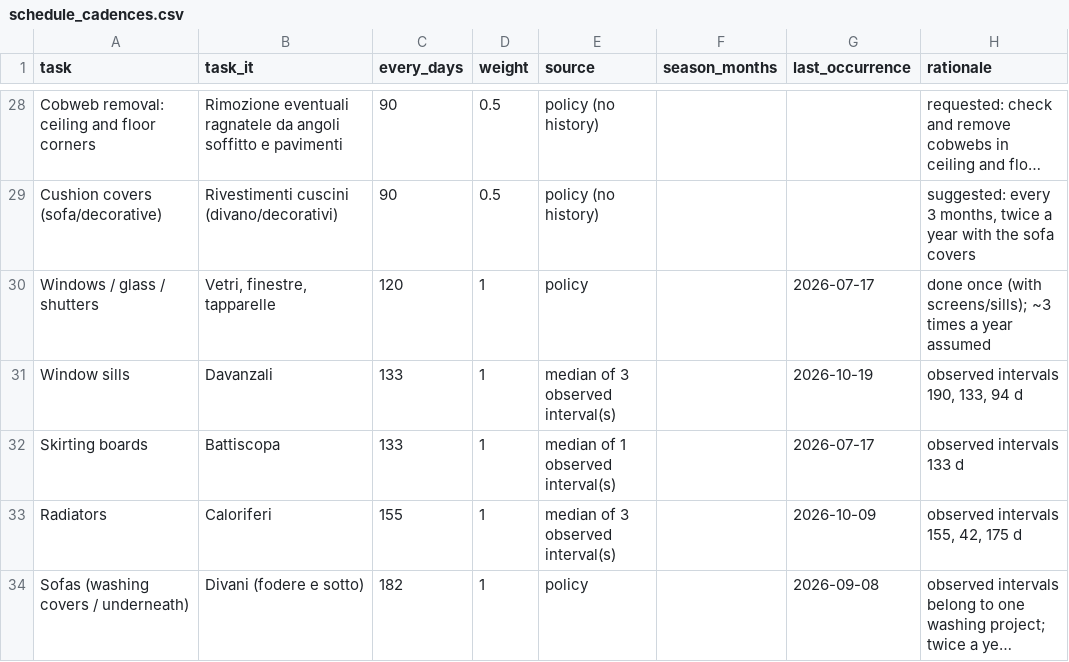
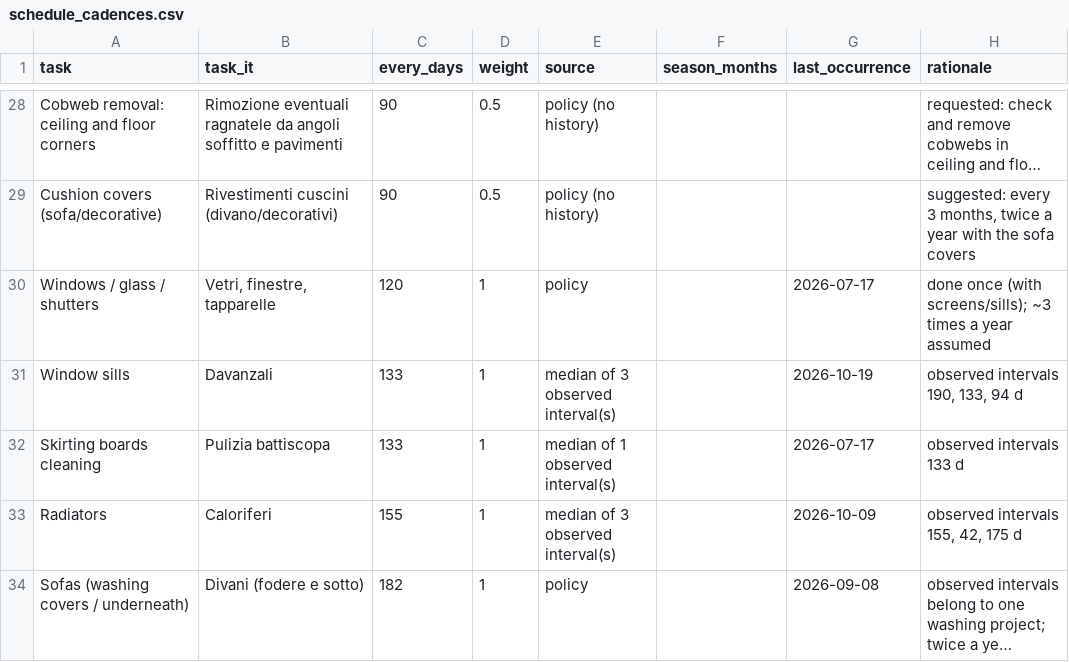
Before and after one commit to laceto/cleany, a CSV file: output/schedule_cadences.csv, drawn as a sheet; only a part is shown, gaps mark what is left out; long unchanged cells end in …; the diff names each change by its address in the sheet, - before the commit and + after, or states it on an @@ line.

```diff
--- a/output/schedule_cadences.csv
+++ b/output/schedule_cadences.csv
-A32 (task): Skirting boards
+A32 (task): Skirting boards cleaning
-B32 (task_it): Battiscopa
+B32 (task_it): Pulizia battiscopa
```
Also changed, not shown: output/extraordinary_summary.csv, output/extraordinary_tasks.csv, 9 other files.
